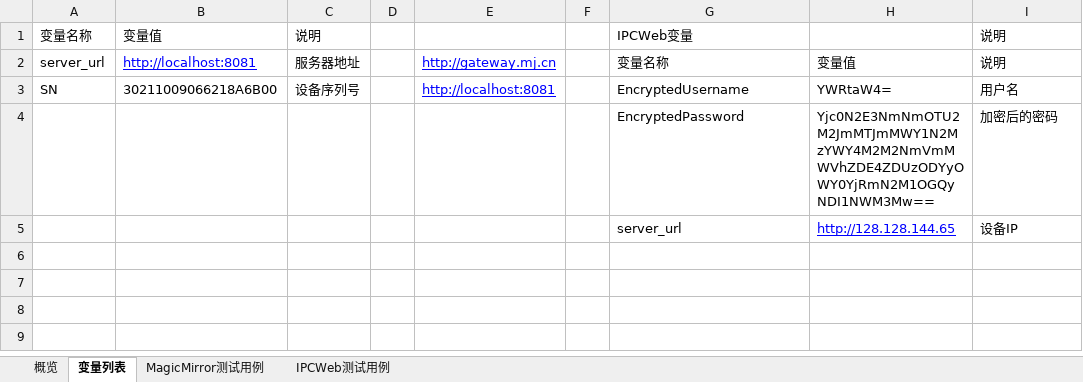
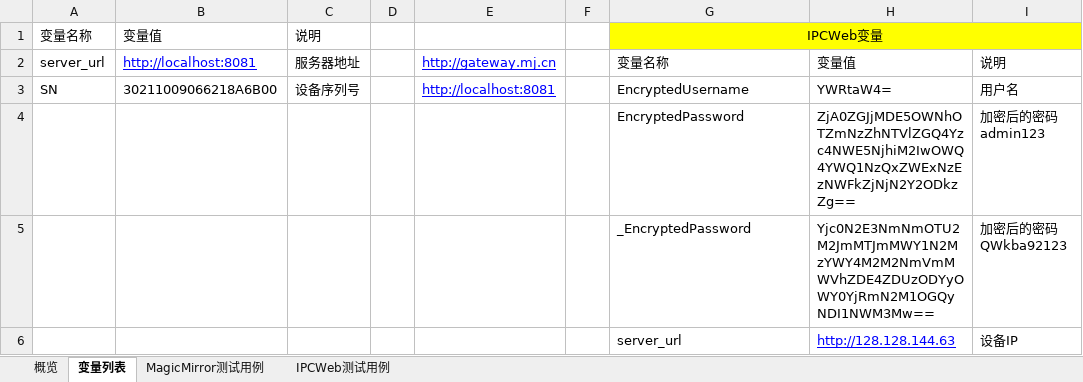
Before and after one commit to storeview/LEARN__HTTP-Interface-Automate-Test, an Excel workbook: task1/datasource/(测试结果记录)--自动化测试-数据源.xlsx, sheet 变量列表, drawn as a sheet; values as stored, in another font and other column widths than the file's, no borders; addresses are those after the commit; the diff names each change by its address in the sheet, - before the commit and + after, or states it on an @@ line.

```diff
--- a/task1/datasource/(测试结果记录)--自动化测试-数据源.xlsx (sheet 变量列表)
+++ b/task1/datasource/(测试结果记录)--自动化测试-数据源.xlsx (sheet 变量列表)
@@ G1 fill: none → #FFFF00, alignment: left → center @@
+G1:I1 merged
-I1: 说明
+I1: (empty)
+row 4:  |  |  |  |  |  | EncryptedPassword | ZjA0ZGJjMDE5OWNhOTZmNzZhNTVlZGQ4Yzc4NWE5NjhiM2IwOWQ4YWQ1NzQxZWExNzEzNWFkZjNjN2Y2ODkzZg== | 加密后的密码 admin123
-G5: EncryptedPassword
+G5: _EncryptedPassword
-I5: 加密后的密码
+I5: 加密后的密码 QWkba92123
-H6: http://128.128.144.65
+H6: http://128.128.144.63
```
Also changed, not shown: sheet IPCWeb测试用例, task1/datasource/自动化测试-数据源.xlsx, 2 other files.
